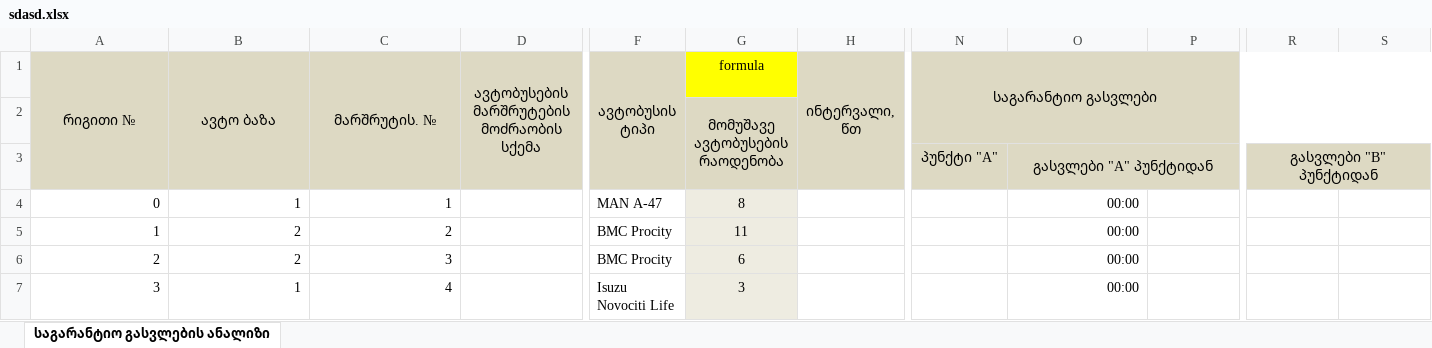
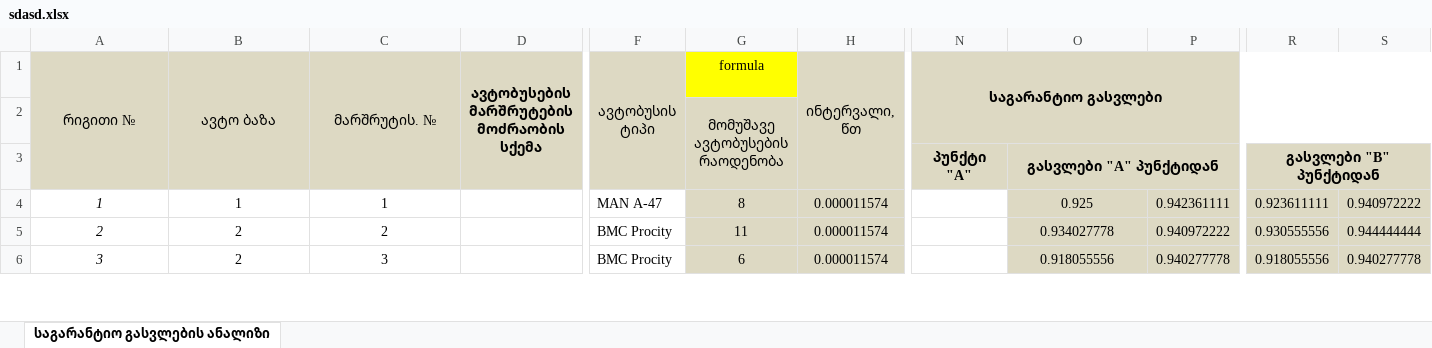
Before and after one commit to boxm16/berishvili, an Excel workbook: downloads/sdasd.xlsx, sheet საგარანტიო გასვლების ანალიზი, drawn as a sheet; only a part is shown, gaps mark what is left out; values as stored, in another font and other column widths than the file's, no borders; removed rows and columns are numbered as before the commit, all else as after; rows hold the shown columns only; the diff covers the shown part only; the diff names each change by its address in the sheet, - before the commit and + after, or states it on an @@ line.

```diff
--- a/downloads/sdasd.xlsx (sheet საგარანტიო გასვლების ანალიზი)
+++ b/downloads/sdasd.xlsx (sheet საგარანტიო გასვლების ანალიზი)
-D1 bold: off
+D1 bold: on
-N1 bold: off
+N1 bold: on
-N3:O3 bold: off
+N3:O3 bold: on
-R3 bold: off
+R3 bold: on
-row 4: 0 | 1 | 1 |  | MAN A-47 | 8 |  |  | 00:00
-A4:C6 alignment: right
+A4:C6 alignment: center
-A4:A6 italic: off
+A4:A6 italic: on
-B4 (ავტო ბაზა): 2
+B4 (ავტო ბაზა): 1
-C4 (მარშრუტის. №): 2
+C4 (მარშრუტის. №): 1
-F4 (ავტობუსის ტიპი): BMC Procity
+F4 (ავტობუსის ტიპი): MAN A-47
-G4 (formula): 11
+G4 (formula): 8
-G4:G6 fill: #EEECE1
+G4:G6 fill: #DDD9C3
-H4:H6 (ინტერვალი, წთ): (empty)
+H4:H6 (ინტერვალი, წთ): 0.000011574
-H4:H6 fill: none
+H4:H6 fill: #DDD9C3
-O4: 00:00
+O4: 0.925
-O4:O6 alignment: right
+O4:O6 alignment: center
-O4:P6 fill: none
+O4:P6 fill: #DDD9C3
-P4: (empty)
+P4: 0.942361111
-R4: (empty)
+R4: 0.923611111
-R4:S6 fill: none
+R4:S6 fill: #DDD9C3
-S4: (empty)
+S4: 0.940972222
-C5 (მარშრუტის. №): 3
+C5 (მარშრუტის. №): 2
-G5 (formula): 6
+G5 (formula): 11
-O5: 00:00
+O5: 0.934027778
-P5: (empty)
+P5: 0.940972222
-R5: (empty)
+R5: 0.930555556
-S5: (empty)
+S5: 0.944444444
-B6 (ავტო ბაზა): 1
+B6 (ავტო ბაზა): 2
-C6 (მარშრუტის. №): 4
+C6 (მარშრუტის. №): 3
-F6 (ავტობუსის ტიპი): Isuzu Novociti Life
+F6 (ავტობუსის ტიპი): BMC Procity
-G6 (formula): 3
+G6 (formula): 6
-O6: 00:00
+O6: 0.918055556
-P6: (empty)
+P6: 0.940277778
-R6: (empty)
+R6: 0.918055556
-S6: (empty)
+S6: 0.940277778
```
Also changed, not shown: 1 added row, 856 edited cells and cell formats elsewhere in this sheet, downloads/asdasd.xlsx, downloads/ds.xlsx, 4 other files.
